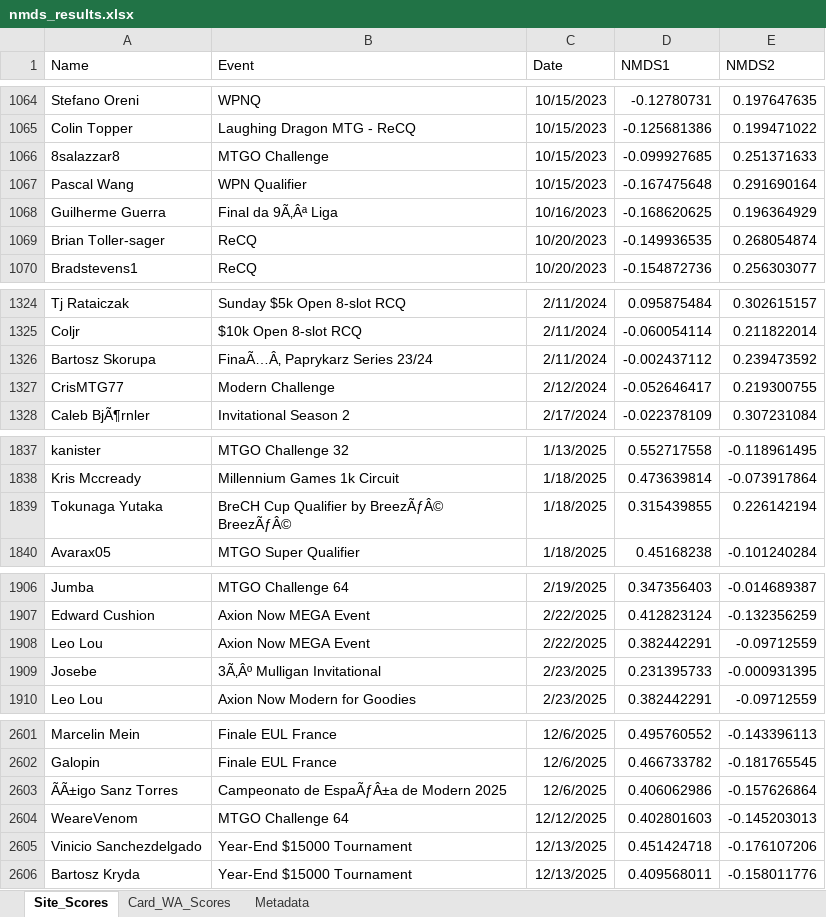
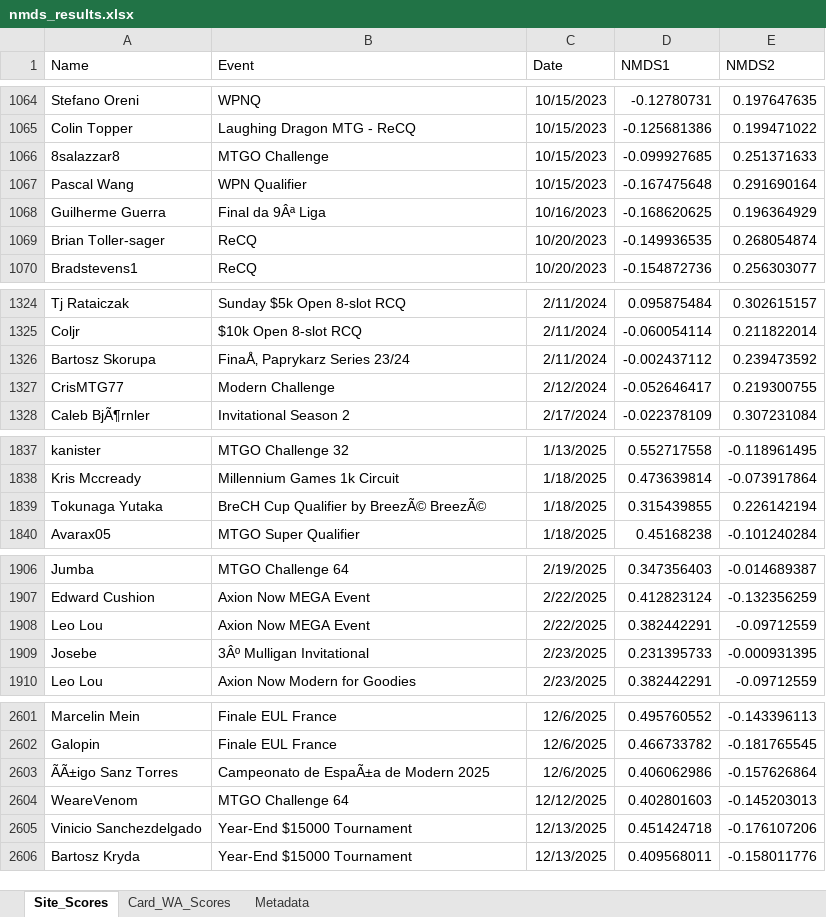
Before and after one commit to TheDrakeHaven/amulet-challenge-hist, an Excel workbook: nmds_results.xlsx, sheet Site_Scores, drawn as a sheet; only a part is shown, gaps mark what is left out; values as stored, in another font and other column widths than the file's, no borders; the diff covers the shown part only; the diff names each change by its address in the sheet, - before the commit and + after, or states it on an @@ line.

```diff
--- a/nmds_results.xlsx (sheet Site_Scores)
+++ b/nmds_results.xlsx (sheet Site_Scores)
-B1068 (Event): Final da 9Ã‚Âª Liga
+B1068 (Event): Final da 9Âª Liga
-B1326 (Event): FinaÃ…Â‚ Paprykarz Series 23/24
+B1326 (Event): FinaÅ‚ Paprykarz Series 23/24
-B1839 (Event): BreCH Cup Qualifier by BreezÃƒÂ© BreezÃƒÂ©
+B1839 (Event): BreCH Cup Qualifier by BreezÃ© BreezÃ©
-B1909 (Event): 3Ã‚Âº Mulligan Invitational
+B1909 (Event): 3Âº Mulligan Invitational
-B2603 (Event): Campeonato de EspaÃƒÂ±a de Modern 2025
+B2603 (Event): Campeonato de EspaÃ±a de Modern 2025
```
Also changed, not shown: 23 edited cells elsewhere in this sheet.
